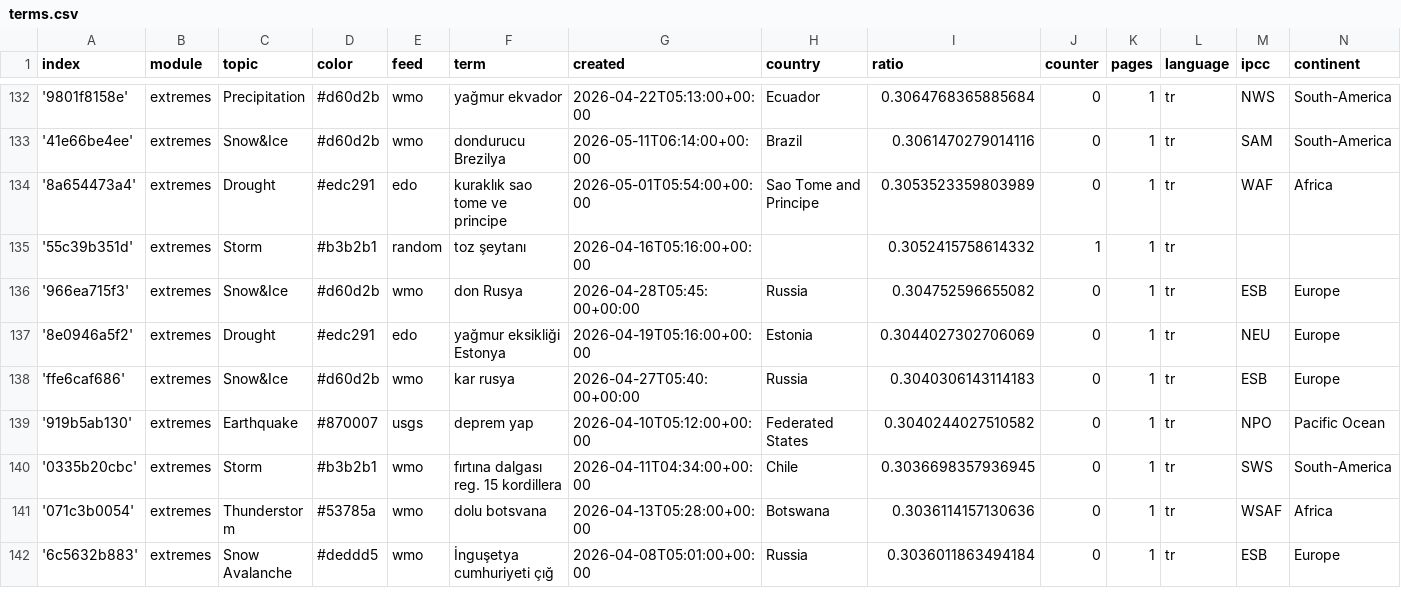
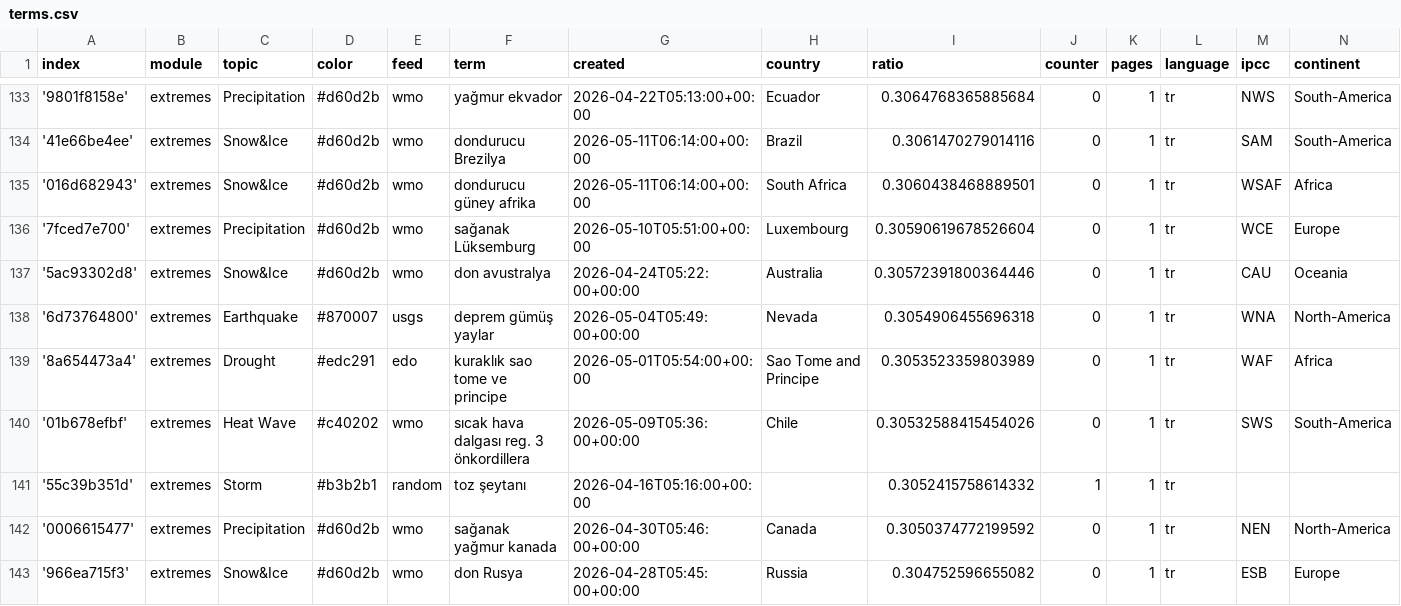
Before and after one commit to jannikdo28-news/TurkishExtremes, a CSV file: terms.csv, drawn as a sheet; only a part is shown, gaps mark what is left out; the shorter side is filled out with more unchanged rows; the diff covers the shown part only.

Commit message:
Commit from GitHub Actions (import:0.0)

```diff
--- a/terms.csv
+++ b/terms.csv
@@ -133,4 +134,10 @@ index,module,topic,color,feed,term,created,country,ratio,counter,pages,language,
 '41e66be4ee',extremes,Snow&Ice,#d60d2b,wmo,dondurucu Brezilya,2026-05-11T06:14:00+00:00,Brazil,0.3061470279014116,0,1,tr,SAM,South-America
+'016d682943',extremes,Snow&Ice,#d60d2b,wmo,dondurucu güney afrika,2026-05-11T06:14:00+00:00,South Africa,0.3060438468889501,0,1,tr,WSAF,Africa
+'7fced7e700',extremes,Precipitation,#d60d2b,wmo,sağanak Lüksemburg,2026-05-10T05:51:00+00:00,Luxembourg,0.30590619678526604,0,1,tr,WCE,Europe
+'5ac93302d8',extremes,Snow&Ice,#d60d2b,wmo,don avustralya,2026-04-24T05:22:00+00:00,Australia,0.30572391800364446,0,1,tr,CAU,Oceania
+'6d73764800',extremes,Earthquake,#870007,usgs,deprem gümüş yaylar,2026-05-04T05:49:00+00:00,Nevada,0.3054906455696318,0,1,tr,WNA,North-America
 '8a654473a4',extremes,Drought,#edc291,edo,kuraklık sao tome ve principe,2026-05-01T05:54:00+00:00,Sao Tome and Principe,0.3053523359803989,0,1,tr,WAF,Africa
+'01b678efbf',extremes,Heat Wave,#c40202,wmo,sıcak hava dalgası reg. 3 önkordillera,2026-05-09T05:36:00+00:00,Chile,0.30532588415454026,0,1,tr,SWS,South-America
 '55c39b351d',extremes,Storm,#b3b2b1,random,toz şeytanı,2026-04-16T05:16:00+00:00,,0.3052415758614332,1,1,tr,,
+'0006615477',extremes,Precipitation,#d60d2b,wmo,sağanak yağmur kanada,2026-04-30T05:46:00+00:00,Canada,0.3050374772199592,0,1,tr,NEN,North-America
 '966ea715f3',extremes,Snow&Ice,#d60d2b,wmo,don Rusya,2026-04-28T05:45:00+00:00,Russia,0.304752596655082,0,1,tr,ESB,Europe
```
Also changed, not shown: 4 added rows and 2 edited cells elsewhere in this file.
